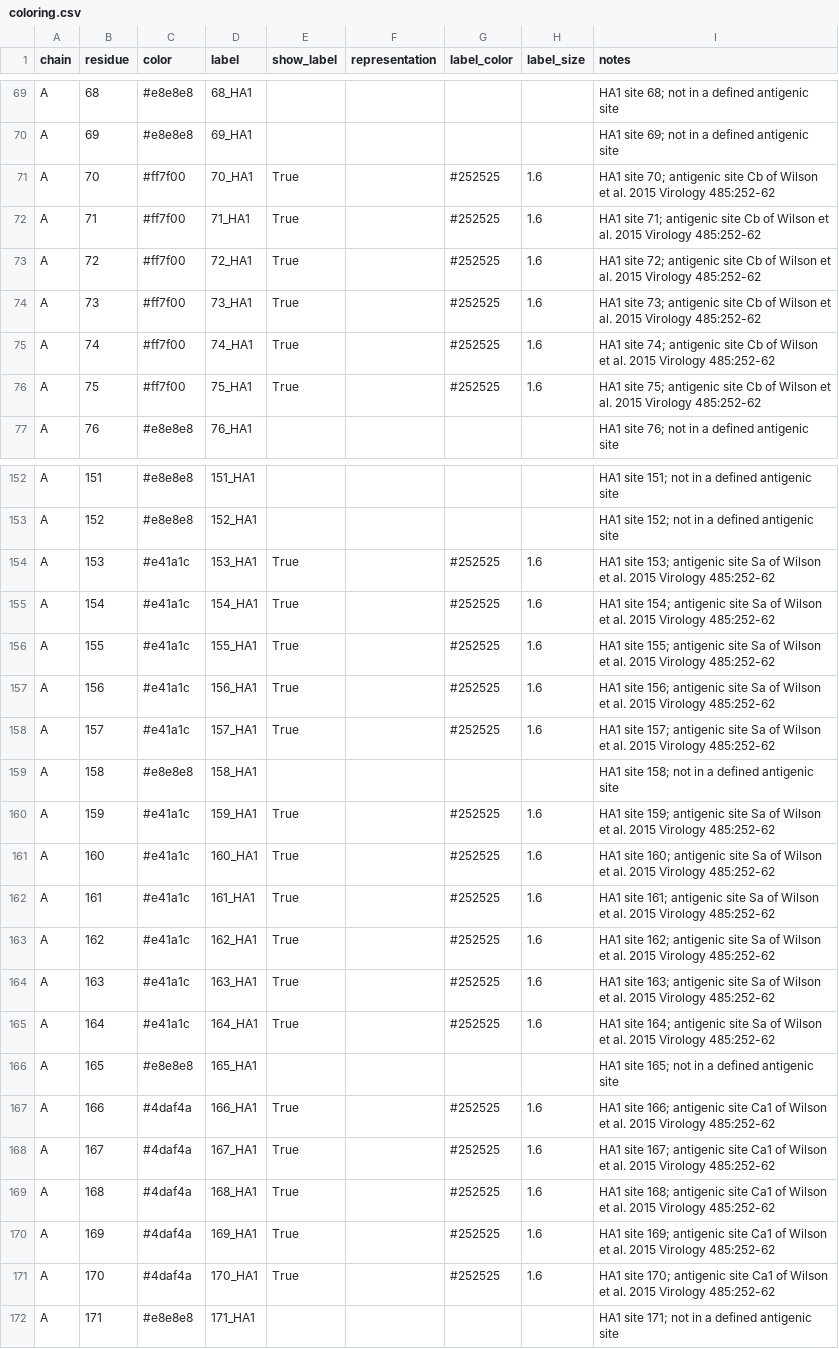
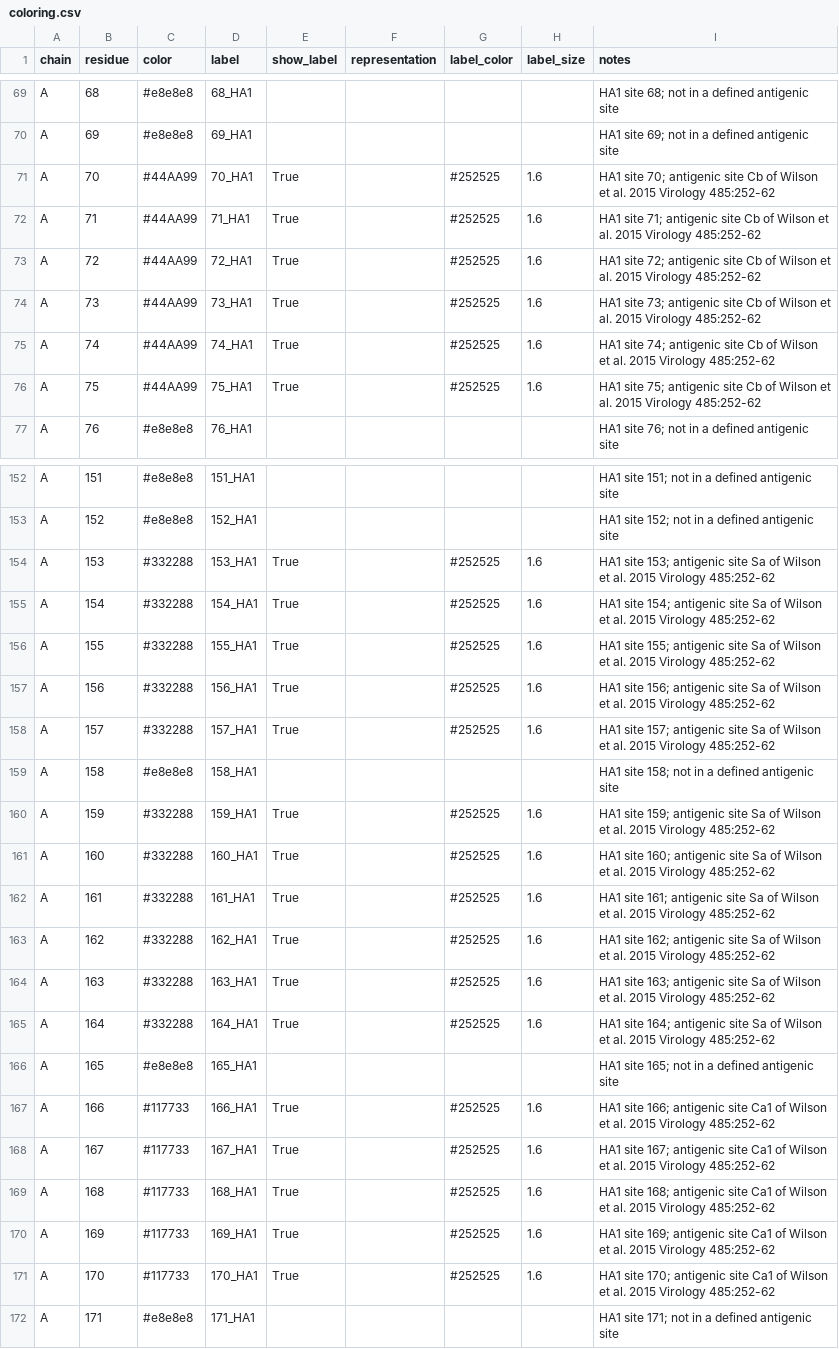
Before and after one commit to jbloomlab/prot-struct-viz, a CSV file: examples/9gsp_antigenic_regions/coloring.csv, drawn as a sheet; only a part is shown, gaps mark what is left out; the diff covers the shown part only.

```diff
--- a/examples/9gsp_antigenic_regions/coloring.csv
+++ b/examples/9gsp_antigenic_regions/coloring.csv
@@ -70,8 +70,8 @@ A,68,#e8e8e8,68_HA1,,,,,HA1 site 68; not in a defined antigenic site
 A,69,#e8e8e8,69_HA1,,,,,HA1 site 69; not in a defined antigenic site
-A,70,#ff7f00,70_HA1,True,,#252525,1.6,HA1 site 70; antigenic site Cb of Wilson et al. 2015 Virology 485:252-62
-A,71,#ff7f00,71_HA1,True,,#252525,1.6,HA1 site 71; antigenic site Cb of Wilson et al. 2015 Virology 485:252-62
-A,72,#ff7f00,72_HA1,True,,#252525,1.6,HA1 site 72; antigenic site Cb of Wilson et al. 2015 Virology 485:252-62
-A,73,#ff7f00,73_HA1,True,,#252525,1.6,HA1 site 73; antigenic site Cb of Wilson et al. 2015 Virology 485:252-62
-A,74,#ff7f00,74_HA1,True,,#252525,1.6,HA1 site 74; antigenic site Cb of Wilson et al. 2015 Virology 485:252-62
-A,75,#ff7f00,75_HA1,True,,#252525,1.6,HA1 site 75; antigenic site Cb of Wilson et al. 2015 Virology 485:252-62
+A,70,#44AA99,70_HA1,True,,#252525,1.6,HA1 site 70; antigenic site Cb of Wilson et al. 2015 Virology 485:252-62
+A,71,#44AA99,71_HA1,True,,#252525,1.6,HA1 site 71; antigenic site Cb of Wilson et al. 2015 Virology 485:252-62
+A,72,#44AA99,72_HA1,True,,#252525,1.6,HA1 site 72; antigenic site Cb of Wilson et al. 2015 Virology 485:252-62
+A,73,#44AA99,73_HA1,True,,#252525,1.6,HA1 site 73; antigenic site Cb of Wilson et al. 2015 Virology 485:252-62
+A,74,#44AA99,74_HA1,True,,#252525,1.6,HA1 site 74; antigenic site Cb of Wilson et al. 2015 Virology 485:252-62
+A,75,#44AA99,75_HA1,True,,#252525,1.6,HA1 site 75; antigenic site Cb of Wilson et al. 2015 Virology 485:252-62
 A,76,#e8e8e8,76_HA1,,,,,HA1 site 76; not in a defined antigenic site
@@ -153,20 +153,20 @@ A,151,#e8e8e8,151_HA1,,,,,HA1 site 151; not in a defined antigenic site
 A,152,#e8e8e8,152_HA1,,,,,HA1 site 152; not in a defined antigenic site
-A,153,#e41a1c,153_HA1,True,,#252525,1.6,HA1 site 153; antigenic site Sa of Wilson et al. 2015 Virology 485:252-62
-A,154,#e41a1c,154_HA1,True,,#252525,1.6,HA1 site 154; antigenic site Sa of Wilson et al. 2015 Virology 485:252-62
-A,155,#e41a1c,155_HA1,True,,#252525,1.6,HA1 site 155; antigenic site Sa of Wilson et al. 2015 Virology 485:252-62
-A,156,#e41a1c,156_HA1,True,,#252525,1.6,HA1 site 156; antigenic site Sa of Wilson et al. 2015 Virology 485:252-62
-A,157,#e41a1c,157_HA1,True,,#252525,1.6,HA1 site 157; antigenic site Sa of Wilson et al. 2015 Virology 485:252-62
+A,153,#332288,153_HA1,True,,#252525,1.6,HA1 site 153; antigenic site Sa of Wilson et al. 2015 Virology 485:252-62
+A,154,#332288,154_HA1,True,,#252525,1.6,HA1 site 154; antigenic site Sa of Wilson et al. 2015 Virology 485:252-62
+A,155,#332288,155_HA1,True,,#252525,1.6,HA1 site 155; antigenic site Sa of Wilson et al. 2015 Virology 485:252-62
+A,156,#332288,156_HA1,True,,#252525,1.6,HA1 site 156; antigenic site Sa of Wilson et al. 2015 Virology 485:252-62
+A,157,#332288,157_HA1,True,,#252525,1.6,HA1 site 157; antigenic site Sa of Wilson et al. 2015 Virology 485:252-62
 A,158,#e8e8e8,158_HA1,,,,,HA1 site 158; not in a defined antigenic site
-A,159,#e41a1c,159_HA1,True,,#252525,1.6,HA1 site 159; antigenic site Sa of Wilson et al. 2015 Virology 485:252-62
-A,160,#e41a1c,160_HA1,True,,#252525,1.6,HA1 site 160; antigenic site Sa of Wilson et al. 2015 Virology 485:252-62
-A,161,#e41a1c,161_HA1,True,,#252525,1.6,HA1 site 161; antigenic site Sa of Wilson et al. 2015 Virology 485:252-62
-A,162,#e41a1c,162_HA1,True,,#252525,1.6,HA1 site 162; antigenic site Sa of Wilson et al. 2015 Virology 485:252-62
-A,163,#e41a1c,163_HA1,True,,#252525,1.6,HA1 site 163; antigenic site Sa of Wilson et al. 2015 Virology 485:252-62
-A,164,#e41a1c,164_HA1,True,,#252525,1.6,HA1 site 164; antigenic site Sa of Wilson et al. 2015 Virology 485:252-62
+A,159,#332288,159_HA1,True,,#252525,1.6,HA1 site 159; antigenic site Sa of Wilson et al. 2015 Virology 485:252-62
+A,160,#332288,160_HA1,True,,#252525,1.6,HA1 site 160; antigenic site Sa of Wilson et al. 2015 Virology 485:252-62
+A,161,#332288,161_HA1,True,,#252525,1.6,HA1 site 161; antigenic site Sa of Wilson et al. 2015 Virology 485:252-62
+A,162,#332288,162_HA1,True,,#252525,1.6,HA1 site 162; antigenic site Sa of Wilson et al. 2015 Virology 485:252-62
+A,163,#332288,163_HA1,True,,#252525,1.6,HA1 site 163; antigenic site Sa of Wilson et al. 2015 Virology 485:252-62
+A,164,#332288,164_HA1,True,,#252525,1.6,HA1 site 164; antigenic site Sa of Wilson et al. 2015 Virology 485:252-62
 A,165,#e8e8e8,165_HA1,,,,,HA1 site 165; not in a defined antigenic site
-A,166,#4daf4a,166_HA1,True,,#252525,1.6,HA1 site 166; antigenic site Ca1 of Wilson et al. 2015 Virology 485:252-62
-A,167,#4daf4a,167_HA1,True,,#252525,1.6,HA1 site 167; antigenic site Ca1 of Wilson et al. 2015 Virology 485:252-62
-A,168,#4daf4a,168_HA1,True,,#252525,1.6,HA1 site 168; antigenic site Ca1 of Wilson et al. 2015 Virology 485:252-62
-A,169,#4daf4a,169_HA1,True,,#252525,1.6,HA1 site 169; antigenic site Ca1 of Wilson et al. 2015 Virology 485:252-62
-A,170,#4daf4a,170_HA1,True,,#252525,1.6,HA1 site 170; antigenic site Ca1 of Wilson et al. 2015 Virology 485:252-62
+A,166,#117733,166_HA1,True,,#252525,1.6,HA1 site 166; antigenic site Ca1 of Wilson et al. 2015 Virology 485:252-62
+A,167,#117733,167_HA1,True,,#252525,1.6,HA1 site 167; antigenic site Ca1 of Wilson et al. 2015 Virology 485:252-62
+A,168,#117733,168_HA1,True,,#252525,1.6,HA1 site 168; antigenic site Ca1 of Wilson et al. 2015 Virology 485:252-62
+A,169,#117733,169_HA1,True,,#252525,1.6,HA1 site 169; antigenic site Ca1 of Wilson et al. 2015 Virology 485:252-62
+A,170,#117733,170_HA1,True,,#252525,1.6,HA1 site 170; antigenic site Ca1 of Wilson et al. 2015 Virology 485:252-62
 A,171,#e8e8e8,171_HA1,,,,,HA1 site 171; not in a defined antigenic site
```
Also changed, not shown: 128 edited cells elsewhere in this file, examples/8faw_antigenic_regions/antigenic-regions.csv, 7 other files.
